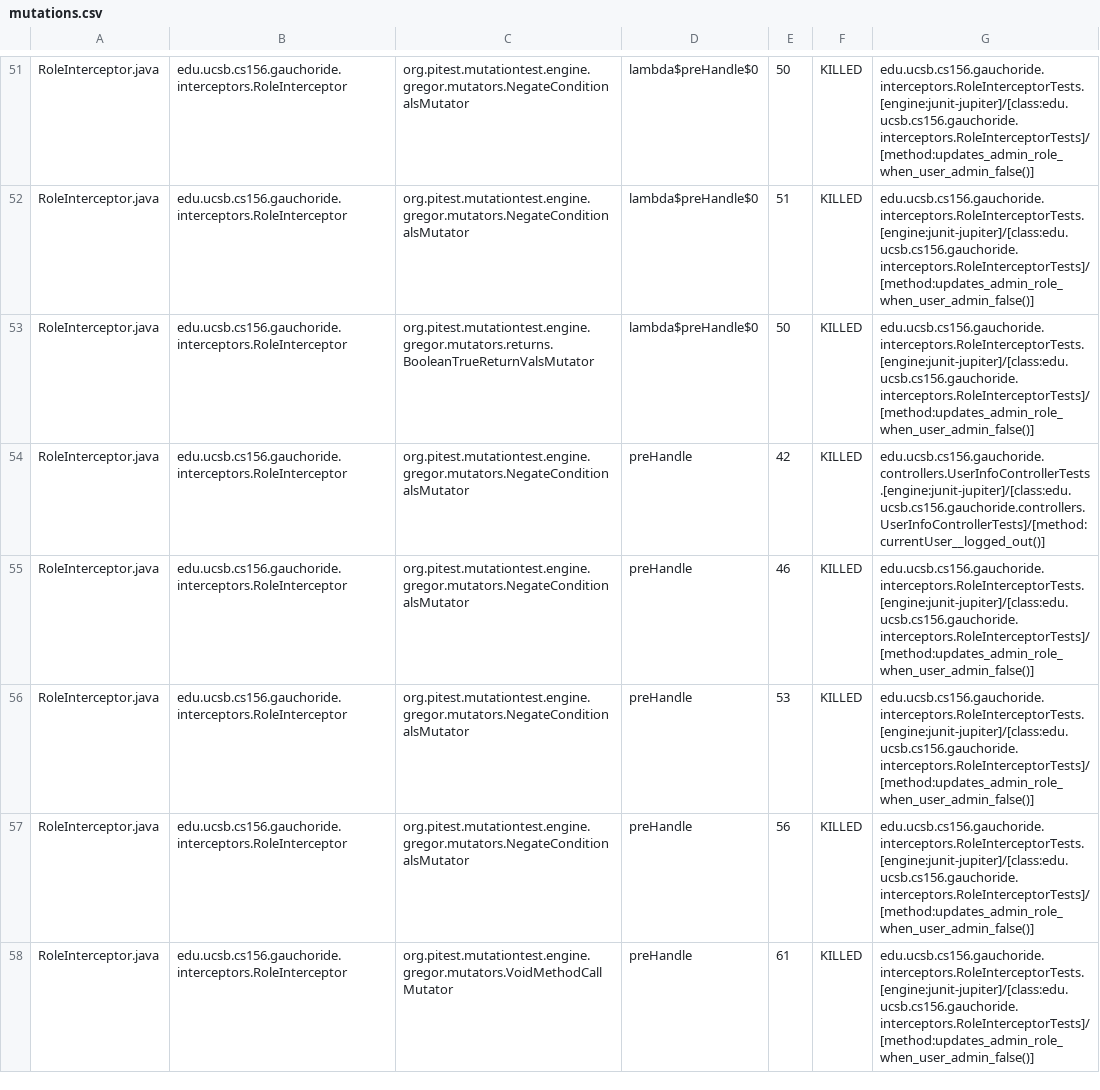
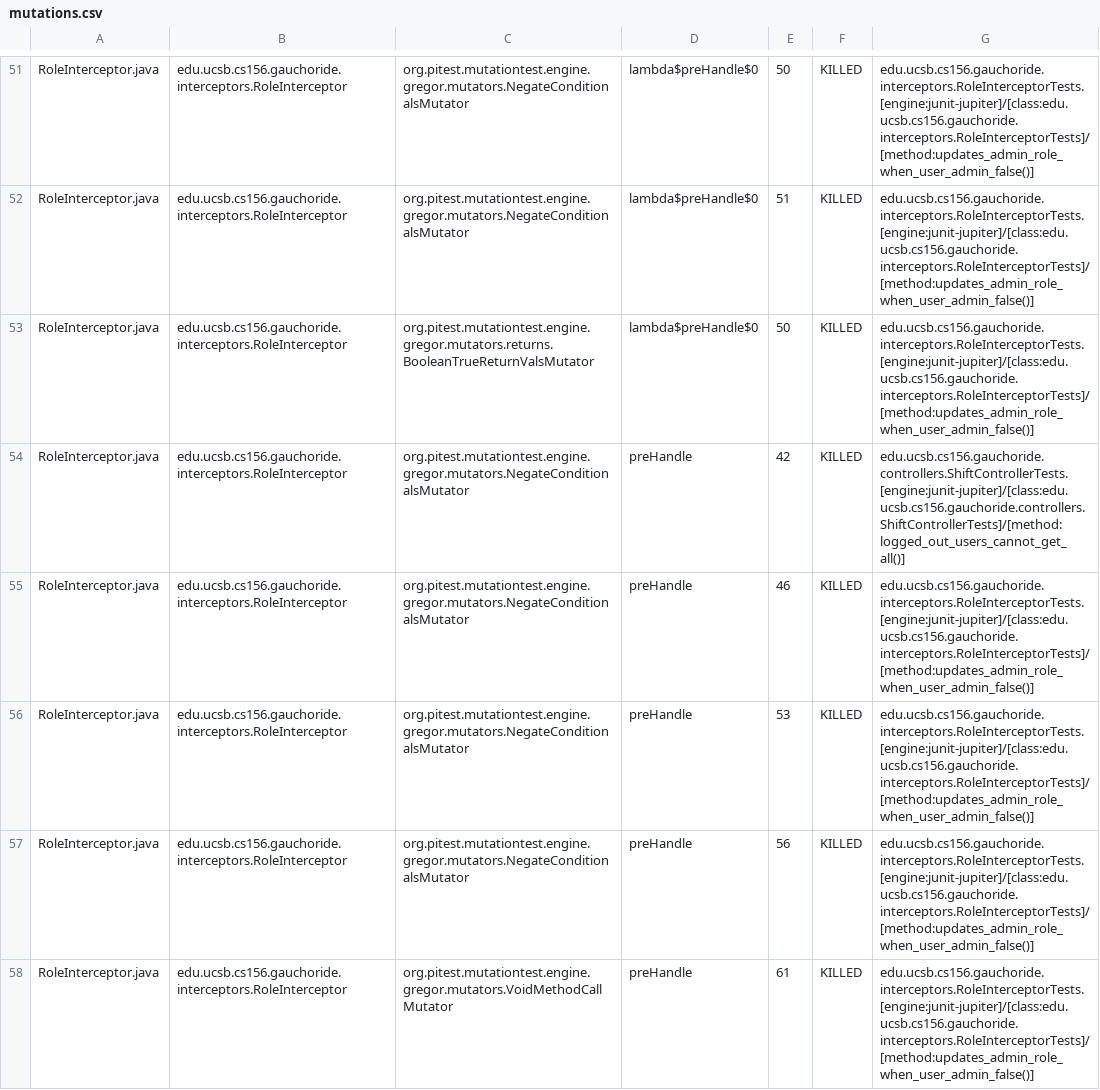
Before and after one commit to ucsb-cs156-s23/proj-gauchoride-s23-5pm-4, a CSV file: prs/60/pitest/mutations.csv, drawn as a sheet; only a part is shown, gaps mark what is left out; the diff covers the shown part only.

Commit message:
Deploying to gh-pages from @ ucsb-cs156-s23/proj-gauchoride-s23-5pm-4@2a59e81042ac364666f8583ec3e29de7e77acdbf 🚀

```diff
--- a/prs/60/pitest/mutations.csv
+++ b/prs/60/pitest/mutations.csv
@@ -53,3 +53,3 @@ RoleInterceptor.java,edu.ucsb.cs156.gauchoride.interceptors.RoleInterceptor,org.
 RoleInterceptor.java,edu.ucsb.cs156.gauchoride.interceptors.RoleInterceptor,org.pitest.mutationtest.engine.gregor.mutators.returns.BooleanTrueReturnValsMutator,lambda$preHandle$0,50,KILLED,edu.ucsb.cs156.gauchoride.interceptors.RoleInterceptorTests.[engine:junit-jupiter]/[class:edu.ucsb.cs156.gauchoride.interceptors.RoleInterceptorTests]/[method:updates_admin_role_when_user_admin_false()]
-RoleInterceptor.java,edu.ucsb.cs156.gauchoride.interceptors.RoleInterceptor,org.pitest.mutationtest.engine.gregor.mutators.NegateConditionalsMutator,preHandle,42,KILLED,edu.ucsb.cs156.gauchoride.controllers.UserInfoControllerTests.[engine:junit-jupiter]/[class:edu.ucsb.cs156.gauchoride.controllers.UserInfoControllerTests]/[method:currentUser__logged_out()]
+RoleInterceptor.java,edu.ucsb.cs156.gauchoride.interceptors.RoleInterceptor,org.pitest.mutationtest.engine.gregor.mutators.NegateConditionalsMutator,preHandle,42,KILLED,edu.ucsb.cs156.gauchoride.controllers.ShiftControllerTests.[engine:junit-jupiter]/[class:edu.ucsb.cs156.gauchoride.controllers.ShiftControllerTests]/[method:logged_out_users_cannot_get_all()]
 RoleInterceptor.java,edu.ucsb.cs156.gauchoride.interceptors.RoleInterceptor,org.pitest.mutationtest.engine.gregor.mutators.NegateConditionalsMutator,preHandle,46,KILLED,edu.ucsb.cs156.gauchoride.interceptors.RoleInterceptorTests.[engine:junit-jupiter]/[class:edu.ucsb.cs156.gauchoride.interceptors.RoleInterceptorTests]/[method:updates_admin_role_when_user_admin_false()]
```
Also changed, not shown: 31 edited cells elsewhere in this file, 12 other files.
